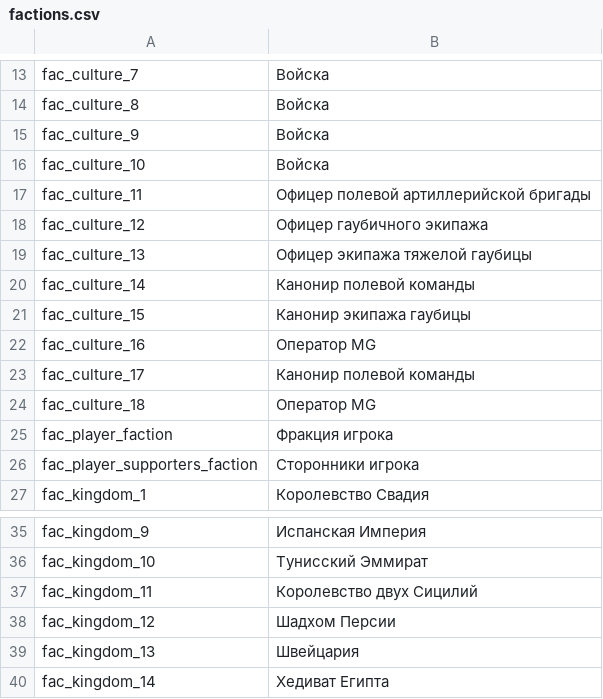
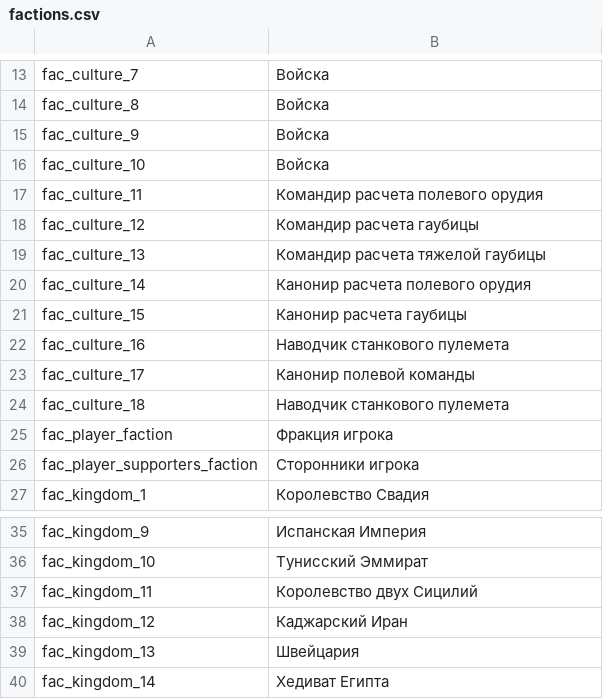
Before and after one commit to EldarFara/BetweenEmpires, a CSV file: languages/ru/factions.csv, drawn as a sheet; only a part is shown, gaps mark what is left out.

Commit message:
Update factions.csv

```diff
--- a/languages/ru/factions.csv
+++ b/languages/ru/factions.csv
@@ -16,10 +16,10 @@ fac_culture_9|Войска
 fac_culture_10|Войска
-fac_culture_11|Офицер полевой артиллерийской бригады
-fac_culture_12|Офицер гаубичного экипажа
-fac_culture_13|Офицер экипажа тяжелой гаубицы
-fac_culture_14|Канонир полевой команды
-fac_culture_15|Канонир экипажа гаубицы
-fac_culture_16|Оператор MG
+fac_culture_11|Командир расчета полевого орудия
+fac_culture_12|Командир расчета гаубицы
+fac_culture_13|Командир расчета тяжелой гаубицы
+fac_culture_14|Канонир расчета полевого орудия
+fac_culture_15|Канонир расчета гаубицы
+fac_culture_16|Наводчик станкового пулемета
 fac_culture_17|Канонир полевой команды
-fac_culture_18|Оператор MG
+fac_culture_18|Наводчик станкового пулемета
 fac_player_faction|Фракция игрока
@@ -37,3 +37,3 @@ fac_kingdom_10|Тунисский Эммират
 fac_kingdom_11|Королевство двух Сицилий
-fac_kingdom_12|Шадхом Персии
+fac_kingdom_12|Каджарский Иран
 fac_kingdom_13|Швейцария
```
